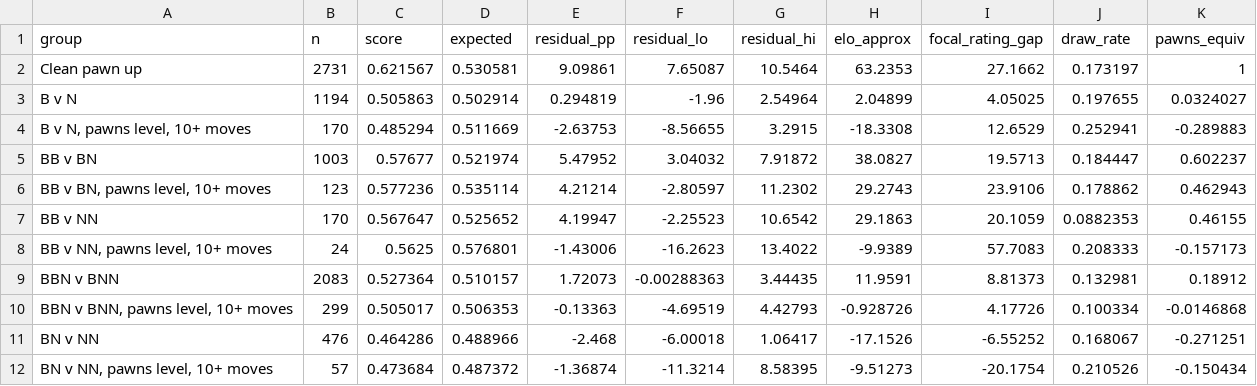
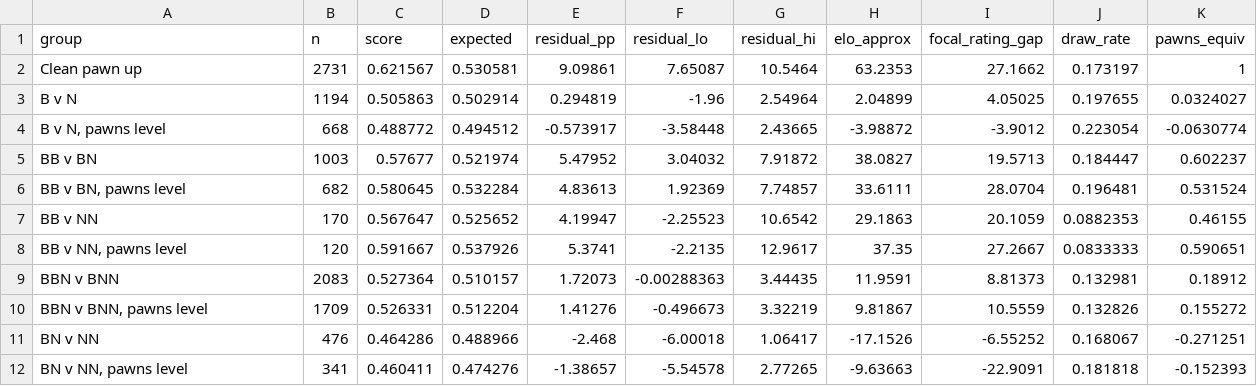
Before and after one commit to aaronsfox/knights-vs-bishops, a CSV file: results/lichess/analysis/human_pilot_outcomes_pilot.csv, drawn as a sheet; removed rows and columns are numbered as before the commit, all else as after; the diff names each change by its address in the sheet, - before the commit and + after, or states it on an @@ line.

```diff
--- a/results/lichess/analysis/human_pilot_outcomes_pilot.csv
+++ b/results/lichess/analysis/human_pilot_outcomes_pilot.csv
-row 4: B v N, pawns level, 10+ moves | 170 | 0.485294 | 0.511669 | -2.63753 | -8.56655 | 3.2915 | -18.3308 | 12.6529 | 0.252941 | -0.289883
+row 4: B v N, pawns level | 668 | 0.488772 | 0.494512 | -0.573917 | -3.58448 | 2.43665 | -3.98872 | -3.9012 | 0.223054 | -0.0630774
-row 6: BB v BN, pawns level, 10+ moves | 123 | 0.577236 | 0.535114 | 4.21214 | -2.80597 | 11.2302 | 29.2743 | 23.9106 | 0.178862 | 0.462943
+row 6: BB v BN, pawns level | 682 | 0.580645 | 0.532284 | 4.83613 | 1.92369 | 7.74857 | 33.6111 | 28.0704 | 0.196481 | 0.531524
-row 8: BB v NN, pawns level, 10+ moves | 24 | 0.5625 | 0.576801 | -1.43006 | -16.2623 | 13.4022 | -9.9389 | 57.7083 | 0.208333 | -0.157173
+row 8: BB v NN, pawns level | 120 | 0.591667 | 0.537926 | 5.3741 | -2.2135 | 12.9617 | 37.35 | 27.2667 | 0.0833333 | 0.590651
-row 10: BBN v BNN, pawns level, 10+ moves | 299 | 0.505017 | 0.506353 | -0.13363 | -4.69519 | 4.42793 | -0.928726 | 4.17726 | 0.100334 | -0.0146868
+row 10: BBN v BNN, pawns level | 1709 | 0.526331 | 0.512204 | 1.41276 | -0.496673 | 3.32219 | 9.81867 | 10.5559 | 0.132826 | 0.155272
-row 12: BN v NN, pawns level, 10+ moves | 57 | 0.473684 | 0.487372 | -1.36874 | -11.3214 | 8.58395 | -9.51273 | -20.1754 | 0.210526 | -0.150434
+row 12: BN v NN, pawns level | 341 | 0.460411 | 0.474276 | -1.38657 | -5.54578 | 2.77265 | -9.63663 | -22.9091 | 0.181818 | -0.152393
```
Also changed, not shown: results/lichess/analysis/human_pilot_endgames_pilot.csv, results/lichess/analysis/human_pilot_opportunities_by_phase_pilot.csv, 7 other files.
